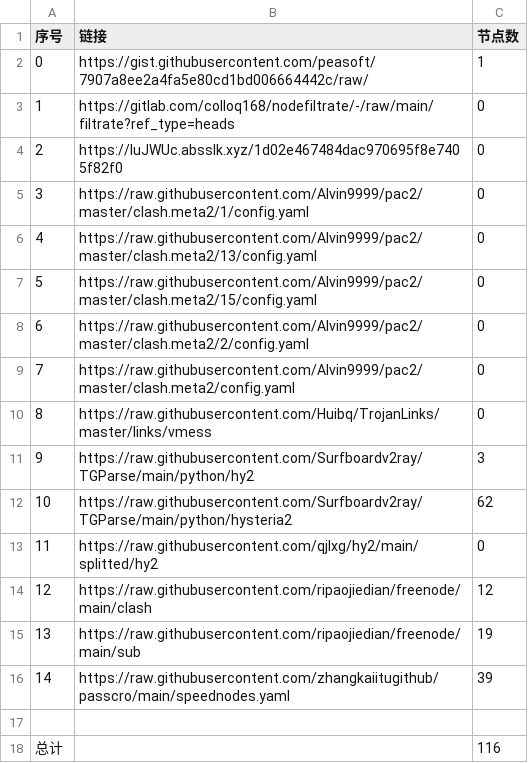
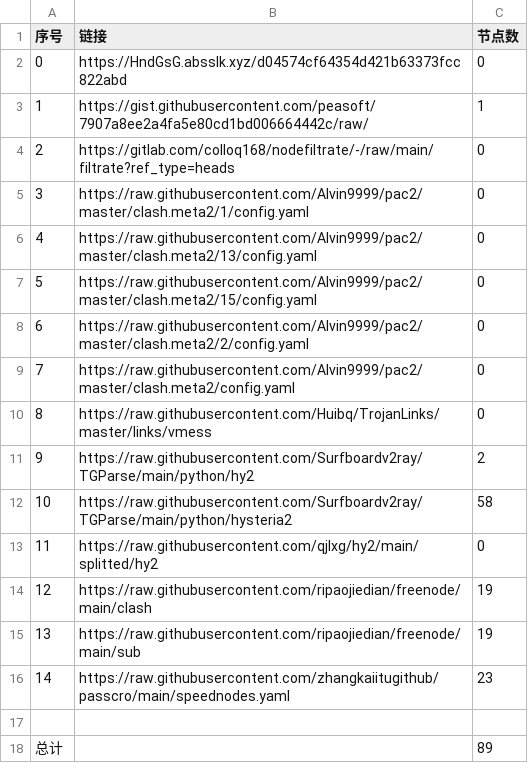
Before and after one commit to gp5061127/NoMoreWalls, a CSV file: list_result.csv, drawn as a sheet.

```diff
--- a/list_result.csv
+++ b/list_result.csv
@@ -1,5 +1,5 @@
 序号,链接,节点数
-0,https://gist.githubusercontent.com/peasoft/7907a8ee2a4fa5e80cd1bd006664442c/raw/,1
-1,https://gitlab.com/colloq168/nodefiltrate/-/raw/main/filtrate?ref_type=heads,0
-2,https://luJWUc.absslk.xyz/1d02e467484dac970695f8e7405f82f0,0
+0,https://HndGsG.absslk.xyz/d04574cf64354d421b63373fcc822abd,0
+1,https://gist.githubusercontent.com/peasoft/7907a8ee2a4fa5e80cd1bd006664442c/raw/,1
+2,https://gitlab.com/colloq168/nodefiltrate/-/raw/main/filtrate?ref_type=heads,0
 3,https://raw.githubusercontent.com/Alvin9999/pac2/master/clash.meta2/1/config.yaml,0
@@ -10,9 +10,9 @@
 8,https://raw.githubusercontent.com/Huibq/TrojanLinks/master/links/vmess,0
-9,https://raw.githubusercontent.com/Surfboardv2ray/TGParse/main/python/hy2,3
-10,https://raw.githubusercontent.com/Surfboardv2ray/TGParse/main/python/hysteria2,62
+9,https://raw.githubusercontent.com/Surfboardv2ray/TGParse/main/python/hy2,2
+10,https://raw.githubusercontent.com/Surfboardv2ray/TGParse/main/python/hysteria2,58
 11,https://raw.githubusercontent.com/qjlxg/hy2/main/splitted/hy2,0
-12,https://raw.githubusercontent.com/ripaojiedian/freenode/main/clash,12
+12,https://raw.githubusercontent.com/ripaojiedian/freenode/main/clash,19
 13,https://raw.githubusercontent.com/ripaojiedian/freenode/main/sub,19
-14,https://raw.githubusercontent.com/zhangkaiitugithub/passcro/main/speednodes.yaml,39
+14,https://raw.githubusercontent.com/zhangkaiitugithub/passcro/main/speednodes.yaml,23
 
-总计,,116
+总计,,89
```
Also changed, not shown: 19 other files.
